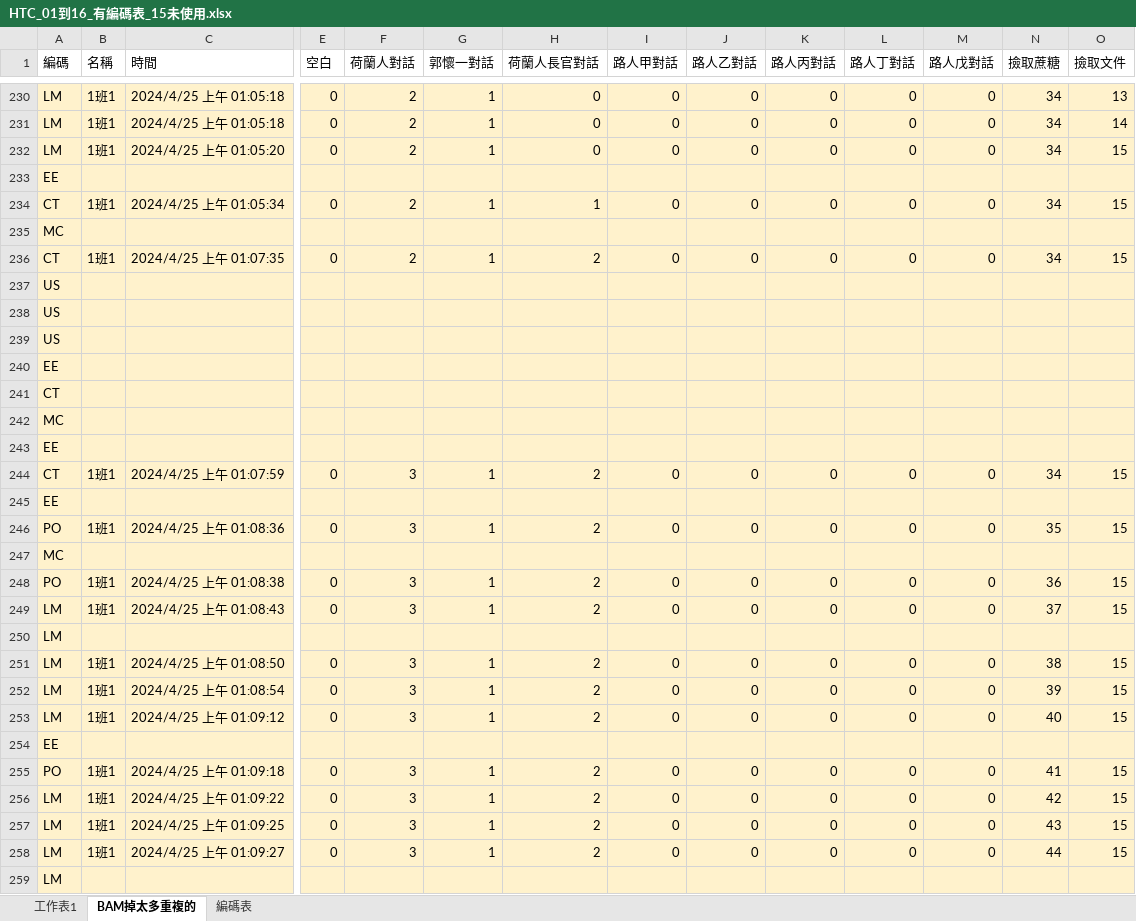
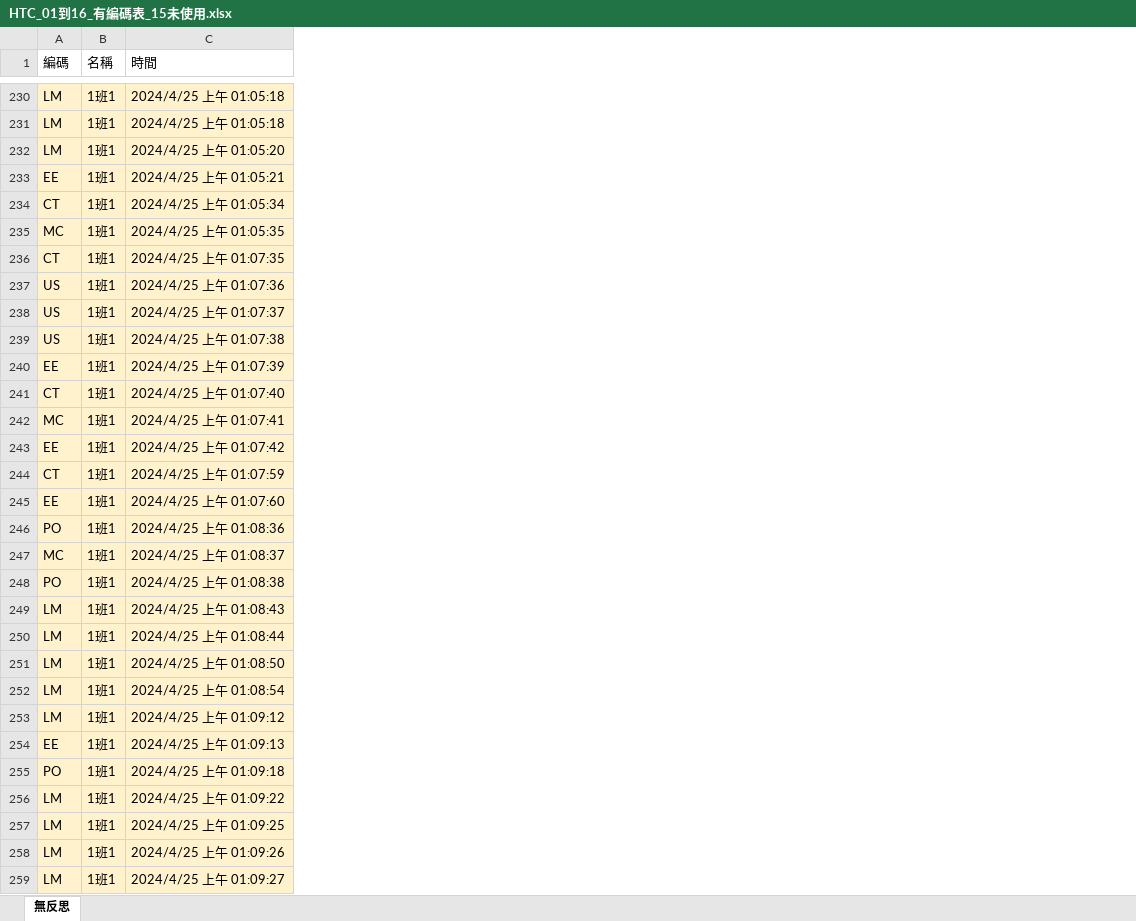
Before and after one commit to Qulick-k/MasterPaperFile_Represention, an Excel workbook: 實驗數據區/學習歷程記錄LOG檔/HTC/HTC_01到16_有編碼表_15未使用.xlsx, sheet 無反思, drawn as a sheet; only a part is shown, gaps mark what is left out; values as stored, in another font and other column widths than the file's, no borders; the diff covers the shown part only; the diff names each change by its address in the sheet, - before the commit and + after, or states it on an @@ line.

```diff
--- a/實驗數據區/學習歷程記錄LOG檔/HTC/HTC_01到16_有編碼表_15未使用.xlsx (sheet 無反思)
+++ b/實驗數據區/學習歷程記錄LOG檔/HTC/HTC_01到16_有編碼表_15未使用.xlsx (sheet 無反思)
-sheet tab: BAM掉太多重複的
+sheet tab: 無反思
-sheet tab: 工作表1
-sheet tab: 編碼表
-column E (空白), rows 230-258: 0 | 0 | 0 |  | 0 |  | 0 |  |  |  |  |  |  |  | 0 |  | 0 |  | 0 | 0 |  | 0 | 0 | 0 |  | 0 | 0 | 0 | 0
-column F (荷蘭人對話), rows 230-258: 2 | 2 | 2 |  | 2 |  | 2 |  |  |  |  |  |  |  | 3 |  | 3 |  | 3 | 3 |  | 3 | 3 | 3 |  | 3 | 3 | 3 | 3
-column G (郭懷一對話), rows 230-258: 1 | 1 | 1 |  | 1 |  | 1 |  |  |  |  |  |  |  | 1 |  | 1 |  | 1 | 1 |  | 1 | 1 | 1 |  | 1 | 1 | 1 | 1
-column H (荷蘭人長官對話), rows 230-258: 0 | 0 | 0 |  | 1 |  | 2 |  |  |  |  |  |  |  | 2 |  | 2 |  | 2 | 2 |  | 2 | 2 | 2 |  | 2 | 2 | 2 | 2
-column I (路人甲對話), rows 230-258: 0 | 0 | 0 |  | 0 |  | 0 |  |  |  |  |  |  |  | 0 |  | 0 |  | 0 | 0 |  | 0 | 0 | 0 |  | 0 | 0 | 0 | 0
-column J (路人乙對話), rows 230-258: 0 | 0 | 0 |  | 0 |  | 0 |  |  |  |  |  |  |  | 0 |  | 0 |  | 0 | 0 |  | 0 | 0 | 0 |  | 0 | 0 | 0 | 0
-column K (路人丙對話), rows 230-258: 0 | 0 | 0 |  | 0 |  | 0 |  |  |  |  |  |  |  | 0 |  | 0 |  | 0 | 0 |  | 0 | 0 | 0 |  | 0 | 0 | 0 | 0
-column L (路人丁對話), rows 230-258: 0 | 0 | 0 |  | 0 |  | 0 |  |  |  |  |  |  |  | 0 |  | 0 |  | 0 | 0 |  | 0 | 0 | 0 |  | 0 | 0 | 0 | 0
-column M (路人戊對話), rows 230-258: 0 | 0 | 0 |  | 0 |  | 0 |  |  |  |  |  |  |  | 0 |  | 0 |  | 0 | 0 |  | 0 | 0 | 0 |  | 0 | 0 | 0 | 0
-column N (撿取蔗糖), rows 230-258: 34 | 34 | 34 |  | 34 |  | 34 |  |  |  |  |  |  |  | 34 |  | 35 |  | 36 | 37 |  | 38 | 39 | 40 |  | 41 | 42 | 43 | 44
-column O (撿取文件), rows 230-258: 13 | 14 | 15 |  | 15 |  | 15 |  |  |  |  |  |  |  | 15 |  | 15 |  | 15 | 15 |  | 15 | 15 | 15 |  | 15 | 15 | 15 | 15
-B233 (名稱): (empty)
+B233 (名稱): 1班1
-C233 (時間): (empty)
+C233 (時間): 2024/4/25 上午 01:05:21
-B235 (名稱): (empty)
+B235 (名稱): 1班1
-C235 (時間): (empty)
+C235 (時間): 2024/4/25 上午 01:05:35
-B237:B243 (名稱): (empty)
+B237:B243 (名稱): 1班1
-C237 (時間): (empty)
+C237 (時間): 2024/4/25 上午 01:07:36
-C238 (時間): (empty)
+C238 (時間): 2024/4/25 上午 01:07:37
-C239 (時間): (empty)
+C239 (時間): 2024/4/25 上午 01:07:38
-C240 (時間): (empty)
+C240 (時間): 2024/4/25 上午 01:07:39
-C241 (時間): (empty)
+C241 (時間): 2024/4/25 上午 01:07:40
-C242 (時間): (empty)
+C242 (時間): 2024/4/25 上午 01:07:41
-C243 (時間): (empty)
+C243 (時間): 2024/4/25 上午 01:07:42
-B245 (名稱): (empty)
+B245 (名稱): 1班1
-C245 (時間): (empty)
+C245 (時間): 2024/4/25 上午 01:07:60
-B247 (名稱): (empty)
+B247 (名稱): 1班1
-C247 (時間): (empty)
+C247 (時間): 2024/4/25 上午 01:08:37
-B250 (名稱): (empty)
+B250 (名稱): 1班1
-C250 (時間): (empty)
+C250 (時間): 2024/4/25 上午 01:08:44
-B254 (名稱): (empty)
+B254 (名稱): 1班1
-C254 (時間): (empty)
+C254 (時間): 2024/4/25 上午 01:09:13
-C258 (時間): 2024/4/25 上午 01:09:27
+C258 (時間): 2024/4/25 上午 01:09:26
-B259 (名稱): (empty)
+B259 (名稱): 1班1
-C259 (時間): (empty)
+C259 (時間): 2024/4/25 上午 01:09:27
```
Also changed, not shown: 733 edited cells and cell formats elsewhere in this sheet, 21 other files.
